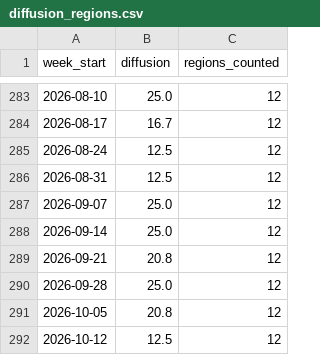
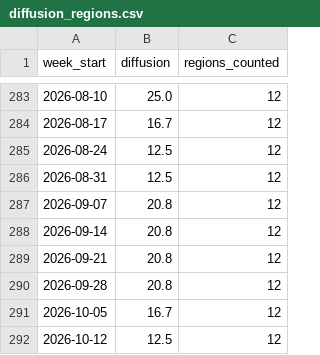
Before and after one commit to appointeduk-cyber/appointed-data, a CSV file: docs/data/diffusion_regions.csv, drawn as a sheet; only a part is shown, gaps mark what is left out.

```diff
--- a/docs/data/diffusion_regions.csv
+++ b/docs/data/diffusion_regions.csv
@@ -286,7 +286,7 @@ week_start,diffusion,regions_counted
 2026-08-31,12.5,12
-2026-09-07,25.0,12
-2026-09-14,25.0,12
+2026-09-07,20.8,12
+2026-09-14,20.8,12
 2026-09-21,20.8,12
-2026-09-28,25.0,12
-2026-10-05,20.8,12
+2026-09-28,20.8,12
+2026-10-05,16.7,12
 2026-10-12,12.5,12
```
Also changed, not shown: docs/data/index_regional.csv, docs/data/weekly_components.csv, 5 other files.
